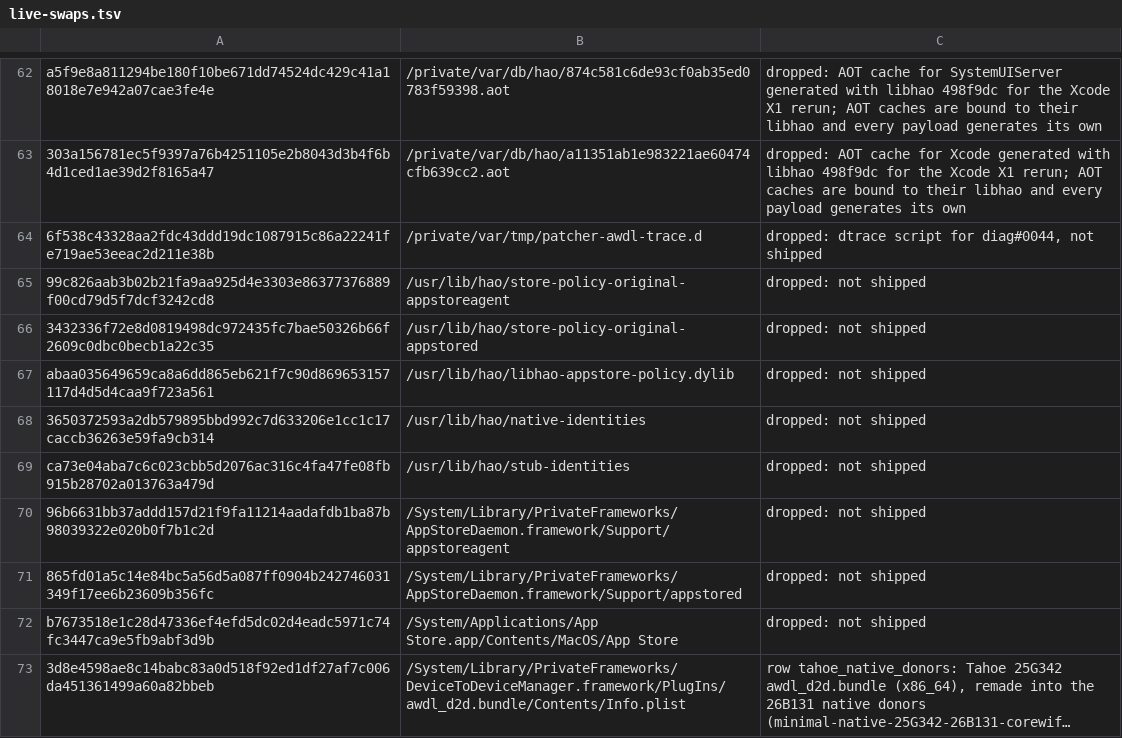
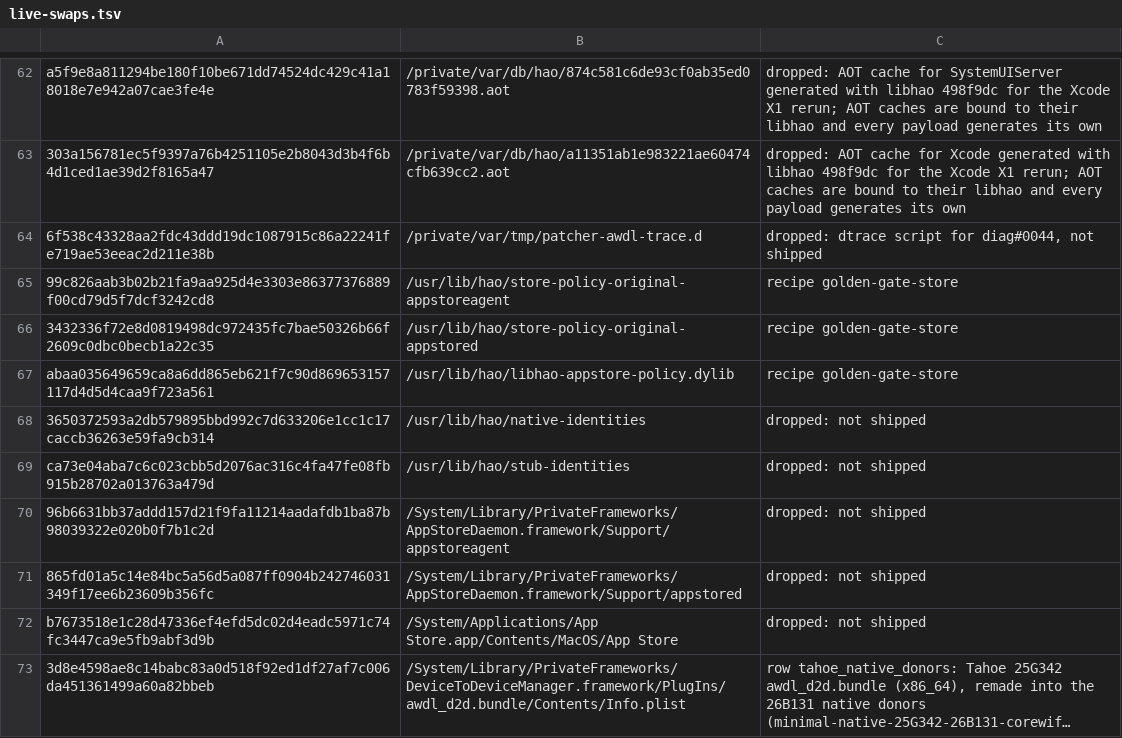
Before and after one commit to henriquejsza/hao-patcher, a TSV file: pipeline/live-swaps.tsv, drawn as a sheet; only a part is shown, gaps mark what is left out; long unchanged cells end in ….

Commit message:
dev-beta-candidate-fold set and two recipes
Tested: patches.py check; plan of the set; swaps.py check (49 resolved); pipeline suite: only the dev-keepawake plan fails

```diff
--- a/pipeline/live-swaps.tsv
+++ b/pipeline/live-swaps.tsv
@@ -64,5 +64,5 @@ a5f9e8a811294be180f10be671dd74524dc429c41a18018e7e942a07cae3fe4e	/private/var/db
 6f538c43328aa2fdc43ddd19dc1087915c86a22241fe719ae53eeac2d211e38b	/private/var/tmp/patcher-awdl-trace.d	dropped: dtrace script for diag#0044, not shipped
-99c826aab3b02b21fa9aa925d4e3303e86377376889f00cd79d5f7dcf3242cd8	/usr/lib/hao/store-policy-original-appstoreagent	dropped: not shipped
-3432336f72e8d0819498dc972435fc7bae50326b66f2609c0dbc0becb1a22c35	/usr/lib/hao/store-policy-original-appstored	dropped: not shipped
-abaa035649659ca8a6dd865eb621f7c90d869653157117d4d5d4caa9f723a561	/usr/lib/hao/libhao-appstore-policy.dylib	dropped: not shipped
+99c826aab3b02b21fa9aa925d4e3303e86377376889f00cd79d5f7dcf3242cd8	/usr/lib/hao/store-policy-original-appstoreagent	recipe golden-gate-store
+3432336f72e8d0819498dc972435fc7bae50326b66f2609c0dbc0becb1a22c35	/usr/lib/hao/store-policy-original-appstored	recipe golden-gate-store
+abaa035649659ca8a6dd865eb621f7c90d869653157117d4d5d4caa9f723a561	/usr/lib/hao/libhao-appstore-policy.dylib	recipe golden-gate-store
 3650372593a2db579895bbd992c7d633206e1cc1c17caccb36263e59fa9cb314	/usr/lib/hao/native-identities	dropped: not shipped
```
Also changed, not shown: 16 other files.
